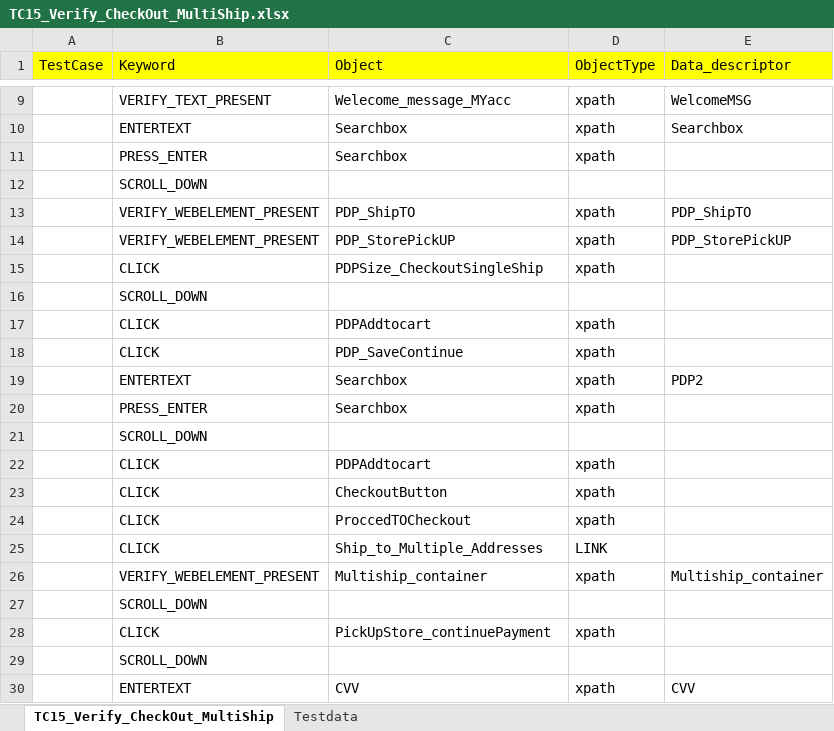
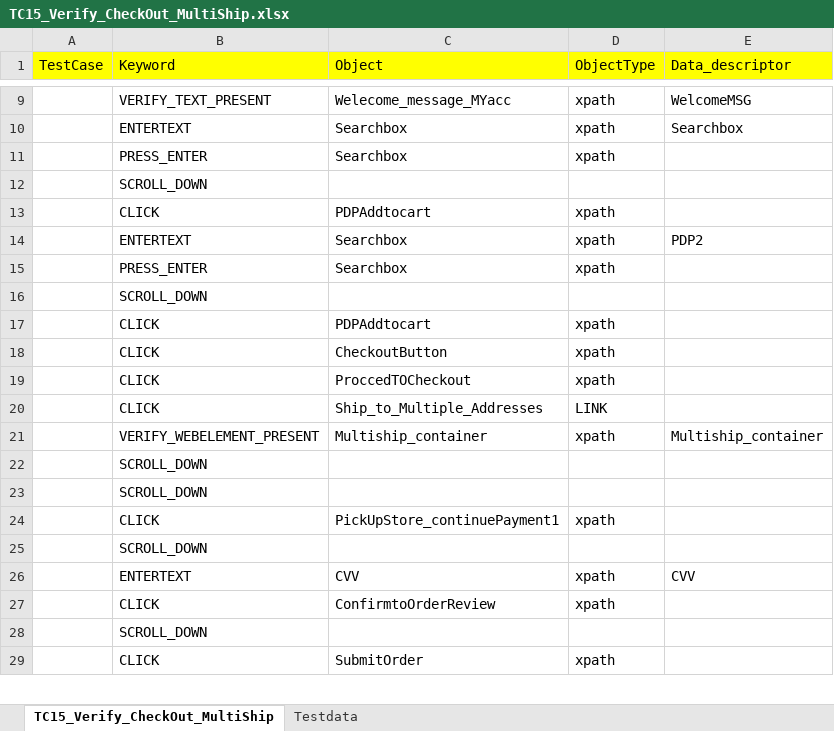
Before and after one commit to RKLogixal/AFEES_Sanity_Suite, an Excel workbook: Input_files/Actual_testcases/AFEES/ALL_PAGES/END_TO_END/TC15_Verify_CheckOut_MultiShip.xlsx, sheet TC15_Verify_CheckOut_MultiShip, drawn as a sheet; only a part is shown, gaps mark what is left out; the shorter side is filled out with more unchanged rows; values as stored, in another font and other column widths than the file's, no borders; removed rows and columns are numbered as before the commit, all else as after; the diff names each change by its address in the sheet, - before the commit and + after, or states it on an @@ line.

```diff
--- a/Input_files/Actual_testcases/AFEES/ALL_PAGES/END_TO_END/TC15_Verify_CheckOut_MultiShip.xlsx (sheet TC15_Verify_CheckOut_MultiShip)
+++ b/Input_files/Actual_testcases/AFEES/ALL_PAGES/END_TO_END/TC15_Verify_CheckOut_MultiShip.xlsx (sheet TC15_Verify_CheckOut_MultiShip)
-row 13:  | VERIFY_WEBELEMENT_PRESENT | PDP_ShipTO | xpath | PDP_ShipTO
-row 14:  | VERIFY_WEBELEMENT_PRESENT | PDP_StorePickUP | xpath | PDP_StorePickUP
-row 15:  | CLICK | PDPSize_CheckoutSingleShip | xpath
-row 18:  | CLICK | PDP_SaveContinue | xpath
@@ row 16 moved to row 23: SCROLL_DOWN @@
-C24 (Object): PickUpStore_continuePayment
+C24 (Object): PickUpStore_continuePayment1
```
Also changed, not shown: sheet Testdata, Input_files/Actual_testcases/AFEES/ALL_PAGES/END_TO_END/TC03_PDP_Check.xlsx, Input_files/Actual_testcases/AFEES/ALL_PAGES/END_TO_END/TC11_Verify_CheckOut_SingleShipping.xlsx, 33 other files.
